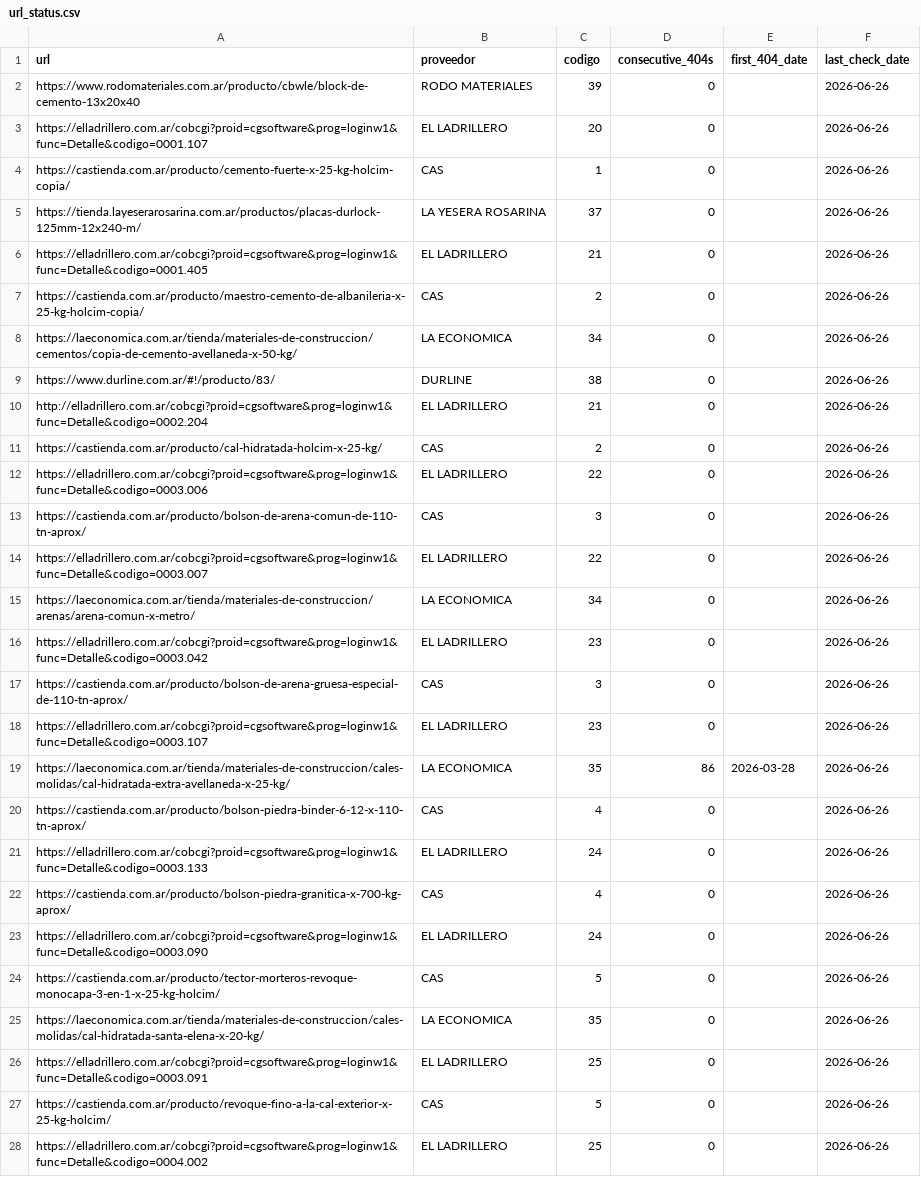
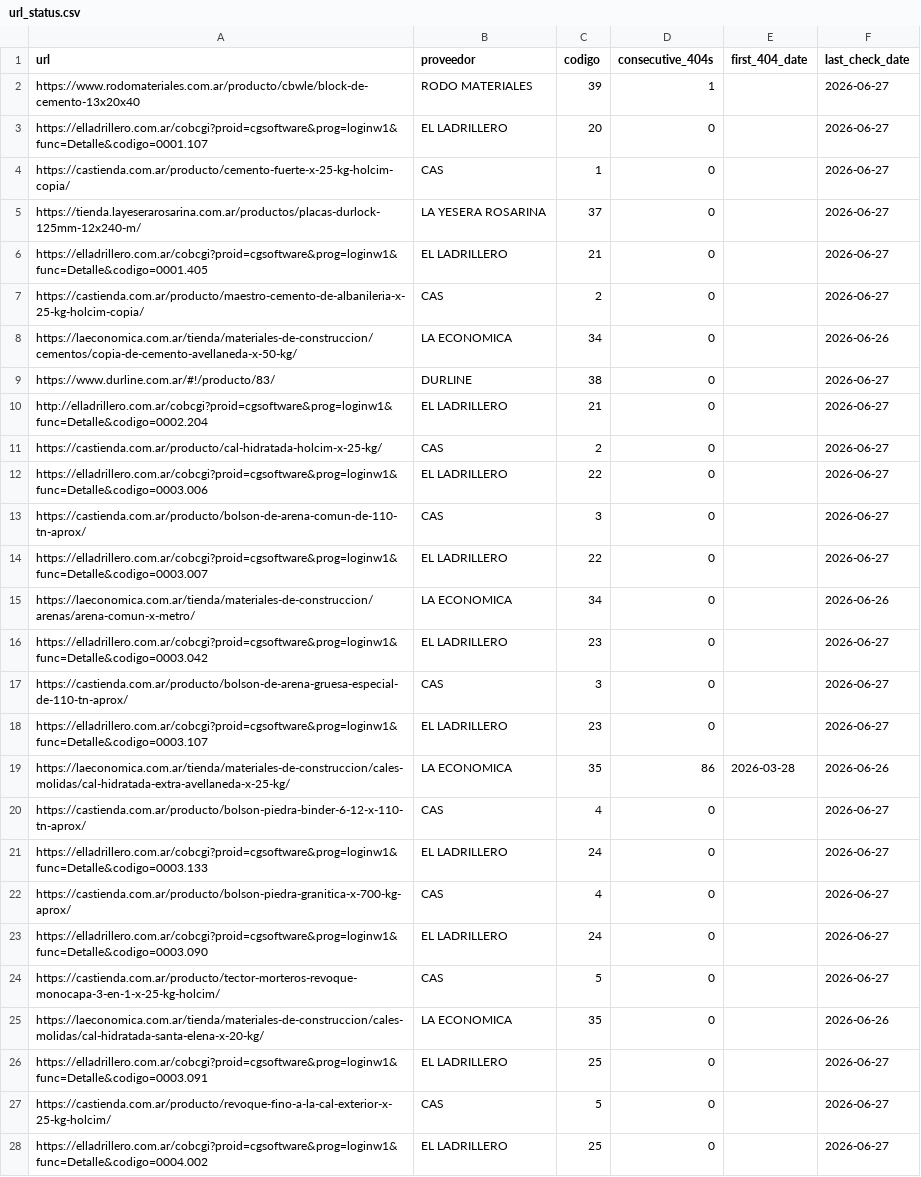
Before and after one commit to valentnluc/price_scrapper, a CSV file: url_status.csv, drawn as a sheet; only a part is shown; the diff covers the shown part only.

```diff
--- a/url_status.csv
+++ b/url_status.csv
@@ -1,28 +1,28 @@
 url,proveedor,codigo,consecutive_404s,first_404_date,last_check_date
-https://www.rodomateriales.com.ar/producto/cbwle/block-de-cemento-13x20x40,RODO MATERIALES,39,0,,2026-06-26
-https://elladrillero.com.ar/cobcgi?proid=cgsoftware&prog=loginw1&func=Detalle&codigo=0001.107,EL LADRILLERO,20,0,,2026-06-26
-https://castienda.com.ar/producto/cemento-fuerte-x-25-kg-holcim-copia/,CAS,1,0,,2026-06-26
-https://tienda.layeserarosarina.com.ar/productos/placas-durlock-125mm-12x240-m/,LA YESERA ROSARINA,37,0,,2026-06-26
-https://elladrillero.com.ar/cobcgi?proid=cgsoftware&prog=loginw1&func=Detalle&codigo=0001.405,EL LADRILLERO,21,0,,2026-06-26
-https://castienda.com.ar/producto/maestro-cemento-de-albanileria-x-25-kg-holcim-copia/,CAS,2,0,,2026-06-26
+https://www.rodomateriales.com.ar/producto/cbwle/block-de-cemento-13x20x40,RODO MATERIALES,39,1,,2026-06-27
+https://elladrillero.com.ar/cobcgi?proid=cgsoftware&prog=loginw1&func=Detalle&codigo=0001.107,EL LADRILLERO,20,0,,2026-06-27
+https://castienda.com.ar/producto/cemento-fuerte-x-25-kg-holcim-copia/,CAS,1,0,,2026-06-27
+https://tienda.layeserarosarina.com.ar/productos/placas-durlock-125mm-12x240-m/,LA YESERA ROSARINA,37,0,,2026-06-27
+https://elladrillero.com.ar/cobcgi?proid=cgsoftware&prog=loginw1&func=Detalle&codigo=0001.405,EL LADRILLERO,21,0,,2026-06-27
+https://castienda.com.ar/producto/maestro-cemento-de-albanileria-x-25-kg-holcim-copia/,CAS,2,0,,2026-06-27
 https://laeconomica.com.ar/tienda/materiales-de-construccion/cementos/copia-de-cemento-avellaneda-x-50-kg/,LA ECONOMICA,34,0,,2026-06-26
-https://www.durline.com.ar/#!/producto/83/,DURLINE,38,0,,2026-06-26
-http://elladrillero.com.ar/cobcgi?proid=cgsoftware&prog=loginw1&func=Detalle&codigo=0002.204,EL LADRILLERO,21,0,,2026-06-26
-https://castienda.com.ar/producto/cal-hidratada-holcim-x-25-kg/,CAS,2,0,,2026-06-26
-https://elladrillero.com.ar/cobcgi?proid=cgsoftware&prog=loginw1&func=Detalle&codigo=0003.006,EL LADRILLERO,22,0,,2026-06-26
-https://castienda.com.ar/producto/bolson-de-arena-comun-de-110-tn-aprox/,CAS,3,0,,2026-06-26
-https://elladrillero.com.ar/cobcgi?proid=cgsoftware&prog=loginw1&func=Detalle&codigo=0003.007,EL LADRILLERO,22,0,,2026-06-26
+https://www.durline.com.ar/#!/producto/83/,DURLINE,38,0,,2026-06-27
+http://elladrillero.com.ar/cobcgi?proid=cgsoftware&prog=loginw1&func=Detalle&codigo=0002.204,EL LADRILLERO,21,0,,2026-06-27
+https://castienda.com.ar/producto/cal-hidratada-holcim-x-25-kg/,CAS,2,0,,2026-06-27
+https://elladrillero.com.ar/cobcgi?proid=cgsoftware&prog=loginw1&func=Detalle&codigo=0003.006,EL LADRILLERO,22,0,,2026-06-27
+https://castienda.com.ar/producto/bolson-de-arena-comun-de-110-tn-aprox/,CAS,3,0,,2026-06-27
+https://elladrillero.com.ar/cobcgi?proid=cgsoftware&prog=loginw1&func=Detalle&codigo=0003.007,EL LADRILLERO,22,0,,2026-06-27
 https://laeconomica.com.ar/tienda/materiales-de-construccion/arenas/arena-comun-x-metro/,LA ECONOMICA,34,0,,2026-06-26
-https://elladrillero.com.ar/cobcgi?proid=cgsoftware&prog=loginw1&func=Detalle&codigo=0003.042,EL LADRILLERO,23,0,,2026-06-26
-https://castienda.com.ar/producto/bolson-de-arena-gruesa-especial-de-110-tn-aprox/,CAS,3,0,,2026-06-26
-https://elladrillero.com.ar/cobcgi?proid=cgsoftware&prog=loginw1&func=Detalle&codigo=0003.107,EL LADRILLERO,23,0,,2026-06-26
+https://elladrillero.com.ar/cobcgi?proid=cgsoftware&prog=loginw1&func=Detalle&codigo=0003.042,EL LADRILLERO,23,0,,2026-06-27
+https://castienda.com.ar/producto/bolson-de-arena-gruesa-especial-de-110-tn-aprox/,CAS,3,0,,2026-06-27
+https://elladrillero.com.ar/cobcgi?proid=cgsoftware&prog=loginw1&func=Detalle&codigo=0003.107,EL LADRILLERO,23,0,,2026-06-27
 https://laeconomica.com.ar/tienda/materiales-de-construccion/cales-molidas/cal-hidratada-extra-avellaneda-x-25-kg/,LA ECONOMICA,35,86,2026-03-28,2026-06-26
-https://castienda.com.ar/producto/bolson-piedra-binder-6-12-x-110-tn-aprox/,CAS,4,0,,2026-06-26
-https://elladrillero.com.ar/cobcgi?proid=cgsoftware&prog=loginw1&func=Detalle&codigo=0003.133,EL LADRILLERO,24,0,,2026-06-26
-https://castienda.com.ar/producto/bolson-piedra-granitica-x-700-kg-aprox/,CAS,4,0,,2026-06-26
-https://elladrillero.com.ar/cobcgi?proid=cgsoftware&prog=loginw1&func=Detalle&codigo=0003.090,EL LADRILLERO,24,0,,2026-06-26
-https://castienda.com.ar/producto/tector-morteros-revoque-monocapa-3-en-1-x-25-kg-holcim/,CAS,5,0,,2026-06-26
+https://castienda.com.ar/producto/bolson-piedra-binder-6-12-x-110-tn-aprox/,CAS,4,0,,2026-06-27
+https://elladrillero.com.ar/cobcgi?proid=cgsoftware&prog=loginw1&func=Detalle&codigo=0003.133,EL LADRILLERO,24,0,,2026-06-27
+https://castienda.com.ar/producto/bolson-piedra-granitica-x-700-kg-aprox/,CAS,4,0,,2026-06-27
+https://elladrillero.com.ar/cobcgi?proid=cgsoftware&prog=loginw1&func=Detalle&codigo=0003.090,EL LADRILLERO,24,0,,2026-06-27
+https://castienda.com.ar/producto/tector-morteros-revoque-monocapa-3-en-1-x-25-kg-holcim/,CAS,5,0,,2026-06-27
 https://laeconomica.com.ar/tienda/materiales-de-construccion/cales-molidas/cal-hidratada-santa-elena-x-20-kg/,LA ECONOMICA,35,0,,2026-06-26
-https://elladrillero.com.ar/cobcgi?proid=cgsoftware&prog=loginw1&func=Detalle&codigo=0003.091,EL LADRILLERO,25,0,,2026-06-26
-https://castienda.com.ar/producto/revoque-fino-a-la-cal-exterior-x-25-kg-holcim/,CAS,5,0,,2026-06-26
-https://elladrillero.com.ar/cobcgi?proid=cgsoftware&prog=loginw1&func=Detalle&codigo=0004.002,EL LADRILLERO,25,0,,2026-06-26
+https://elladrillero.com.ar/cobcgi?proid=cgsoftware&prog=loginw1&func=Detalle&codigo=0003.091,EL LADRILLERO,25,0,,2026-06-27
+https://castienda.com.ar/producto/revoque-fino-a-la-cal-exterior-x-25-kg-holcim/,CAS,5,0,,2026-06-27
+https://elladrillero.com.ar/cobcgi?proid=cgsoftware&prog=loginw1&func=Detalle&codigo=0004.002,EL LADRILLERO,25,0,,2026-06-27
```
Also changed, not shown: 50 edited cells elsewhere in this file, errores.csv.
